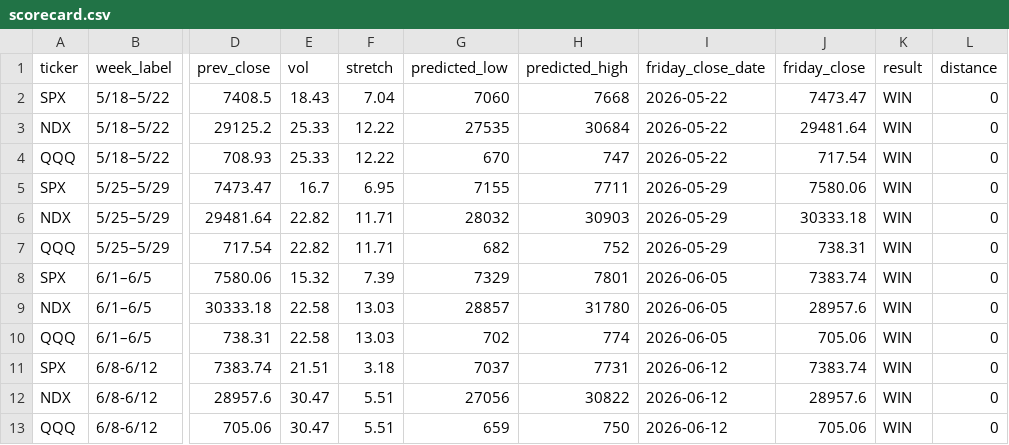
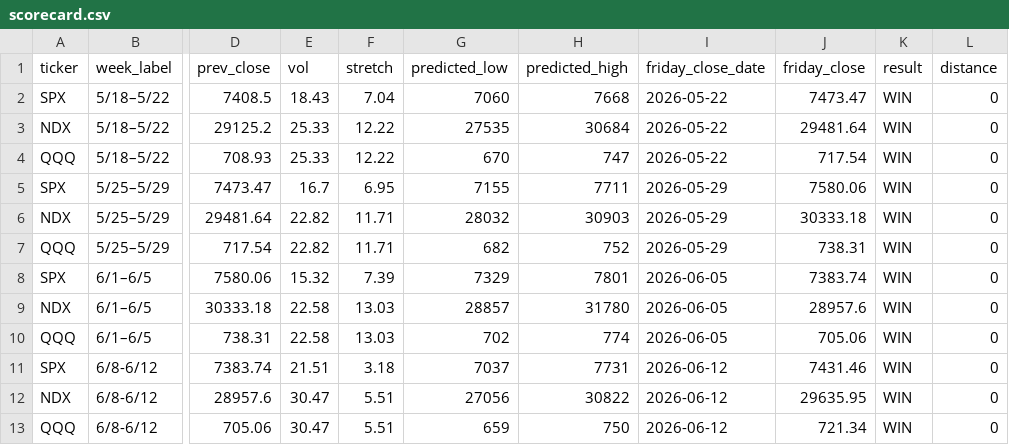
Before and after one commit to chill22j/SPXRANGER, a CSV file: data/scorecard.csv, drawn as a sheet; only a part is shown, gaps mark what is left out; the diff names each change by its address in the sheet, - before the commit and + after, or states it on an @@ line.

Commit message:
Update scorecard.csv with new closing values
Updated the scorecard data for SPX, NDX, and QQQ for the week of  6/8-6/12 with new closing values.

```diff
--- a/data/scorecard.csv
+++ b/data/scorecard.csv
-J11 (friday_close): 7383.74
+J11 (friday_close): 7431.46
-J12 (friday_close): 28957.6
+J12 (friday_close): 29635.95
-J13 (friday_close): 705.06
+J13 (friday_close): 721.34
```
